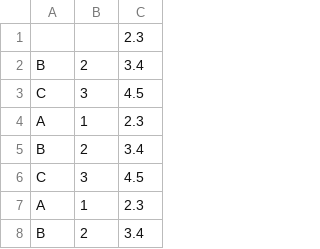
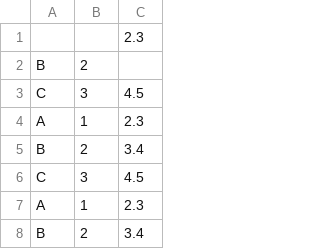
Before and after one commit to pedrotokar/banking-transactions-ETL, a CSV file: data/teste_repo.csv, drawn as a sheet; only a part is shown.

```diff
--- a/data/teste_repo.csv
+++ b/data/teste_repo.csv
@@ -1,3 +1,3 @@
 ,,2.3
-B,2,3.4
+B,2,
 C,3,4.5
```
Also changed, not shown: 4 other files.
